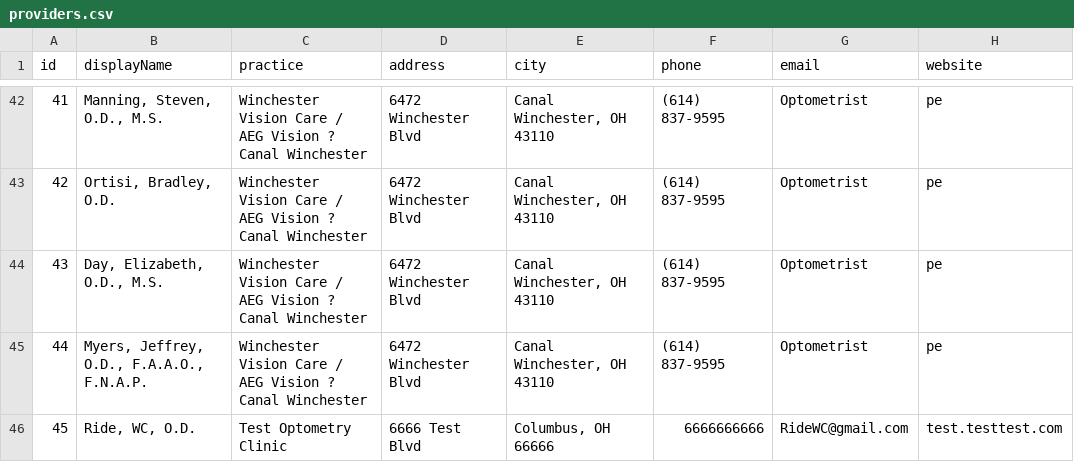
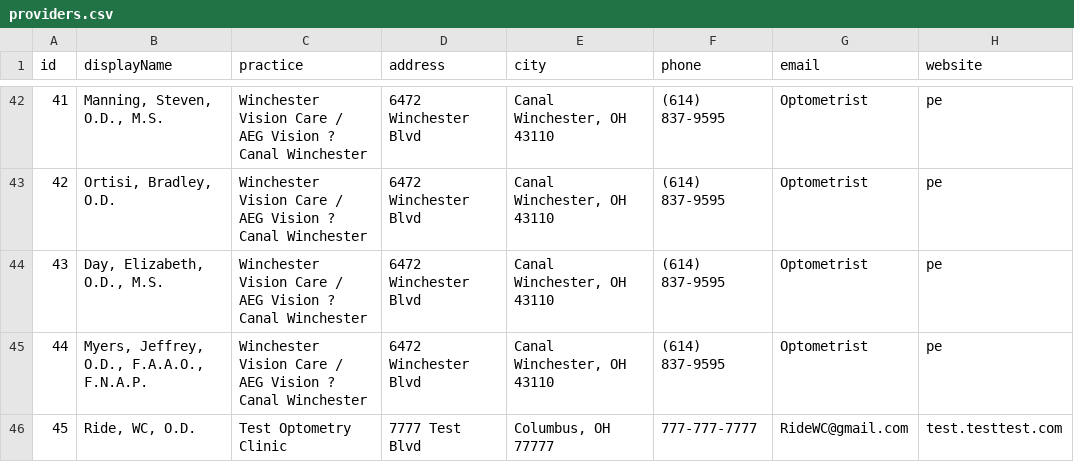
Before and after one commit to LuchoClaudeTools/nwes-providers, a CSV file: providers.csv, drawn as a sheet; only a part is shown, gaps mark what is left out; the diff names each change by its address in the sheet, - before the commit and + after, or states it on an @@ line.

Commit message:
Optometrist self-update: Ride, WC, O.D.

```diff
--- a/providers.csv
+++ b/providers.csv
-D46 (address): 6666 Test Blvd
+D46 (address): 7777 Test Blvd
-E46 (city): Columbus, OH 66666
+E46 (city): Columbus, OH 77777
-F46 (phone): 6666666666
+F46 (phone): 777-777-7777
```
